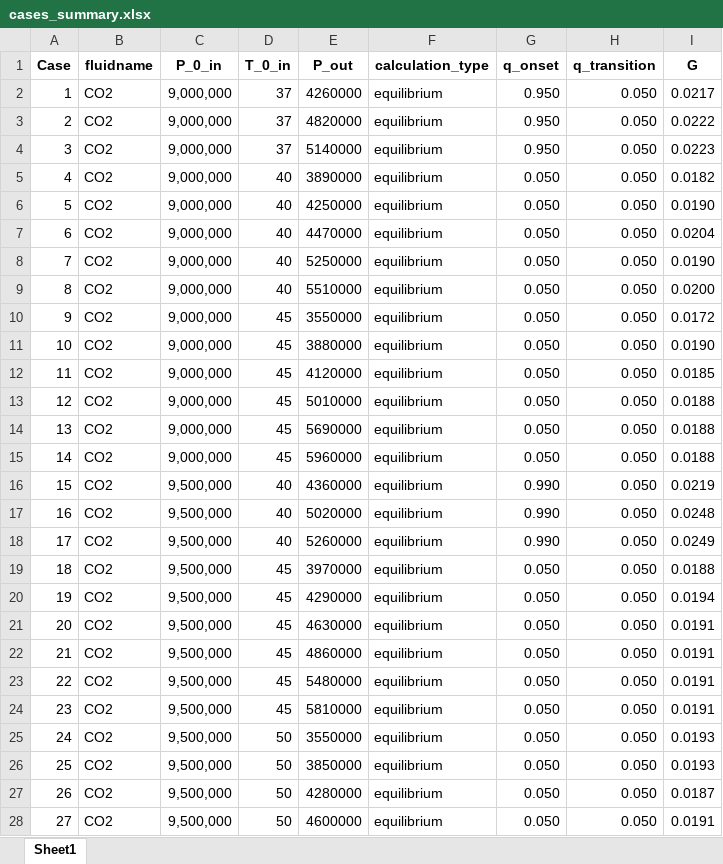
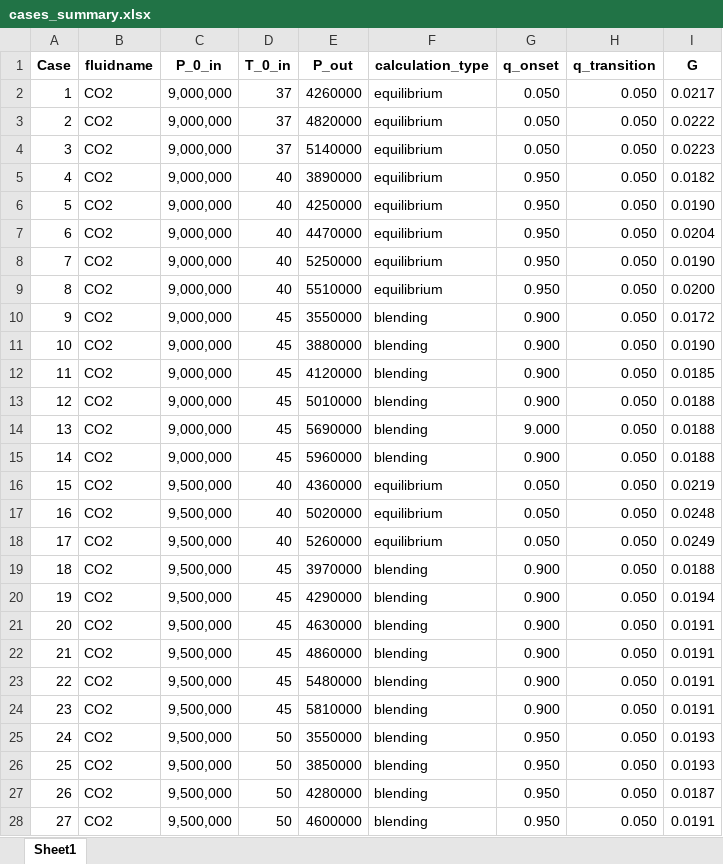
Before and after one commit to turbo-sim/barotropy, an Excel workbook: projects/Barana_2009/cases_summary.xlsx, sheet Sheet1, drawn as a sheet; only a part is shown; values as stored, in another font and other column widths than the file's, no borders; the diff covers the shown part only; the diff names each change by its address in the sheet, - before the commit and + after, or states it on an @@ line.

Commit message:
Corrected errors

```diff
--- a/projects/Barana_2009/cases_summary.xlsx (sheet Sheet1)
+++ b/projects/Barana_2009/cases_summary.xlsx (sheet Sheet1)
-G2:G4 (q_onset): 0.950
+G2:G4 (q_onset): 0.050
-G5:G9 (q_onset): 0.050
+G5:G9 (q_onset): 0.950
-F10:F15 (calculation_type): equilibrium
+F10:F15 (calculation_type): blending
-G10:G13 (q_onset): 0.050
+G10:G13 (q_onset): 0.900
-G14 (q_onset): 0.050
+G14 (q_onset): 9.000
-G15 (q_onset): 0.050
+G15 (q_onset): 0.900
-G16:G18 (q_onset): 0.990
+G16:G18 (q_onset): 0.050
-F19:F28 (calculation_type): equilibrium
+F19:F28 (calculation_type): blending
-G19:G24 (q_onset): 0.050
+G19:G24 (q_onset): 0.900
-G25:G28 (q_onset): 0.050
+G25:G28 (q_onset): 0.950
```
Also changed, not shown: 25 edited cells elsewhere in this sheet.
